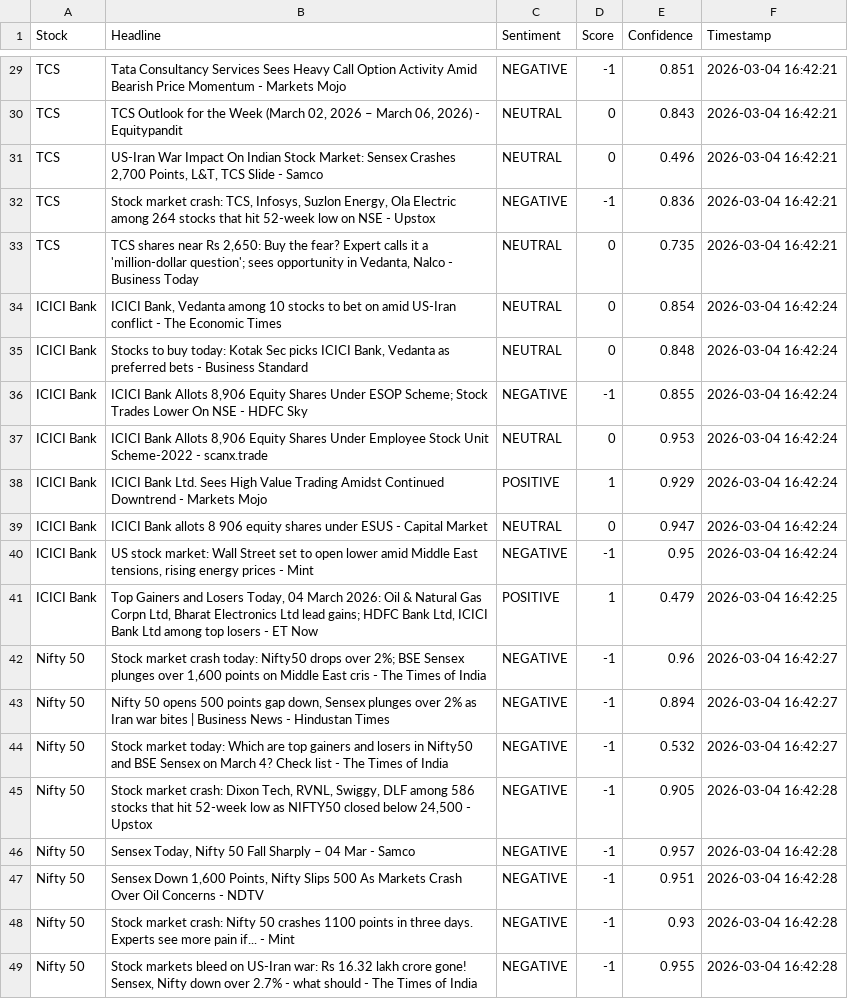
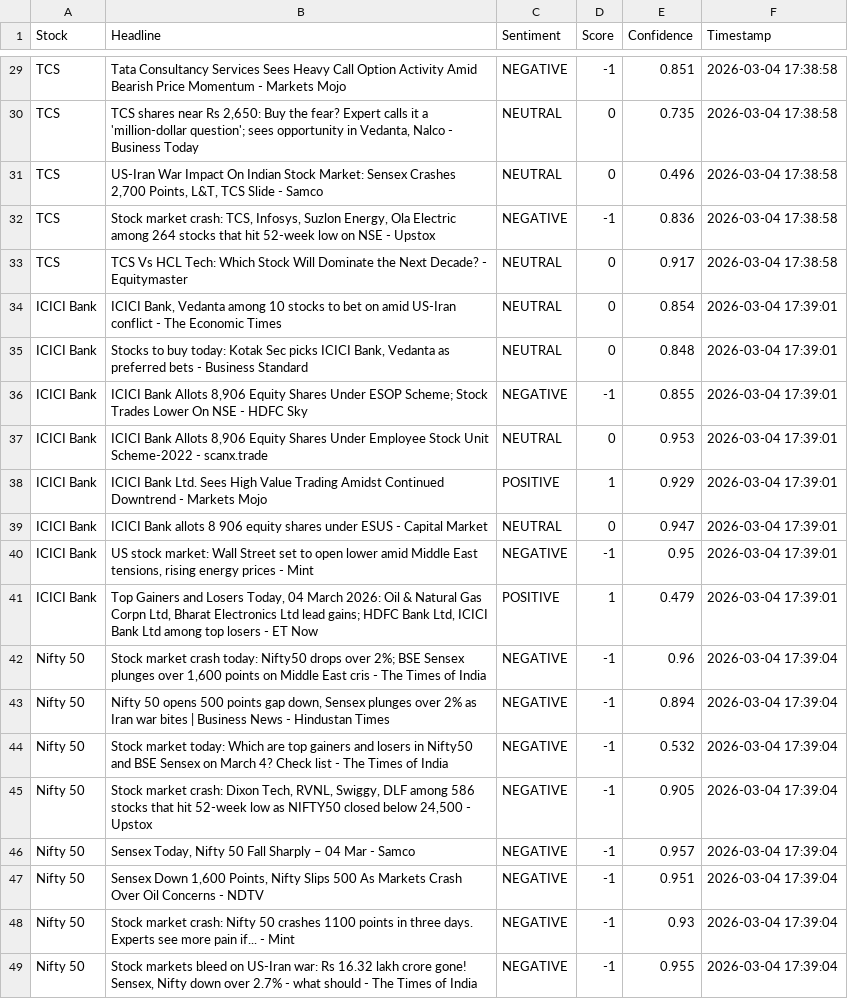
Before and after one commit to mister-raj/market-sentiment-terminal, a CSV file: market_sentiment.csv, drawn as a sheet; only a part is shown, gaps mark what is left out; the diff covers the shown part only; the diff names each change by its address in the sheet, - before the commit and + after, or states it on an @@ line.

```diff
--- a/market_sentiment.csv
+++ b/market_sentiment.csv
-F29:F33 (Timestamp): 2026-03-04 16:42:21
+F29:F33 (Timestamp): 2026-03-04 17:38:58
-B30 (Headline): TCS Outlook for the Week (March 02, 2026 – March 06, 2026) - Equitypandit
+B30 (Headline): TCS shares near Rs 2,650: Buy the fear? Expert calls it a 'million-dollar question'; sees opportunity in Vedanta, Nalco - Business Today
-E30 (Confidence): 0.843
+E30 (Confidence): 0.735
-B33 (Headline): TCS shares near Rs 2,650: Buy the fear? Expert calls it a 'million-dollar question'; sees opportunity in Vedanta, Nalco - Business Today
+B33 (Headline): TCS Vs HCL Tech: Which Stock Will Dominate the Next Decade? - Equitymaster
-E33 (Confidence): 0.735
+E33 (Confidence): 0.917
-F34:F40 (Timestamp): 2026-03-04 16:42:24
+F34:F40 (Timestamp): 2026-03-04 17:39:01
-F41 (Timestamp): 2026-03-04 16:42:25
+F41 (Timestamp): 2026-03-04 17:39:01
-F42:F44 (Timestamp): 2026-03-04 16:42:27
+F42:F44 (Timestamp): 2026-03-04 17:39:04
-F45:F49 (Timestamp): 2026-03-04 16:42:28
+F45:F49 (Timestamp): 2026-03-04 17:39:04
```
Also changed, not shown: 1 added row, 1 removed row and 30 edited cells elsewhere in this file.
